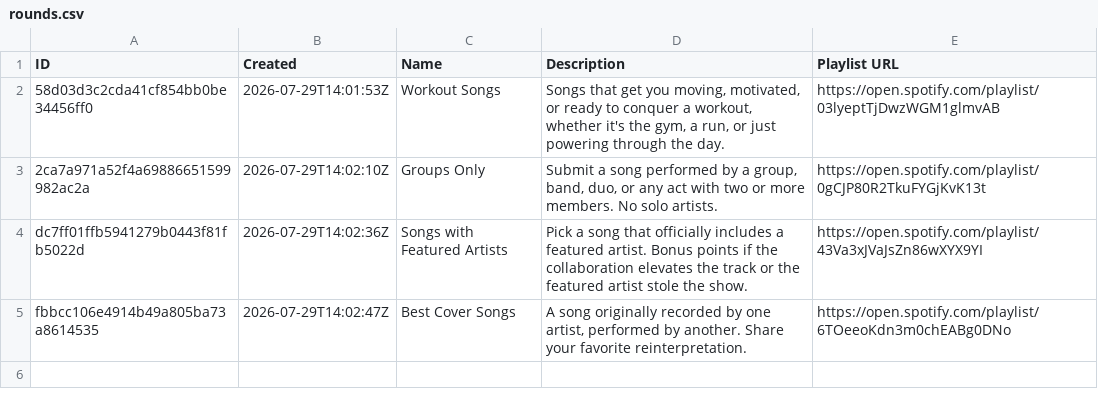
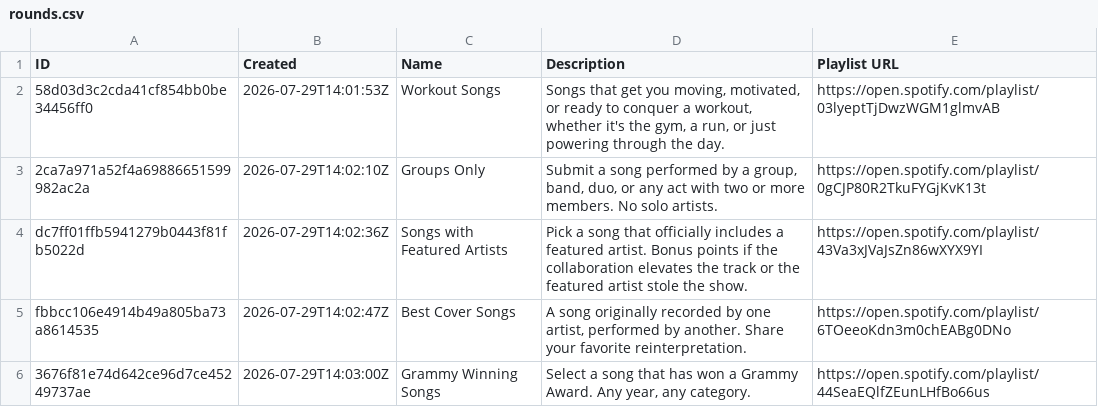
Before and after one commit to danielbsimpson/danielbsimpson.github.io, a CSV file: data/work_leagues/US_Leagues/us_league2/rounds.csv, drawn as a sheet; the diff names each change by its address in the sheet, - before the commit and + after, or states it on an @@ line.

Commit message:
Add wildcard and Grammy rounds
This update adds the new Wildcard Round to t5_league6 and a Grammy Winning Songs round to us_league2. It includes the new round metadata along with the corresponding submissions and vote records for each league, capturing the latest song picks, comments, and scoring activity.

```diff
--- a/data/work_leagues/US_Leagues/us_league2/rounds.csv
+++ b/data/work_leagues/US_Leagues/us_league2/rounds.csv
+row 6: 3676f81e74d642ce96d7ce45249737ae | 2026-07-29T14:03:00Z | Grammy Winning Songs | Select a song that has won a Grammy Award. Any year, any category. | https://open.spotify.com/playlist/44SeaEQlfZEunLHfBo66us
```
Also changed, not shown: data/t5_leagues/t5_league6/rounds.csv, data/t5_leagues/t5_league6/submissions.csv, 3 other files.
